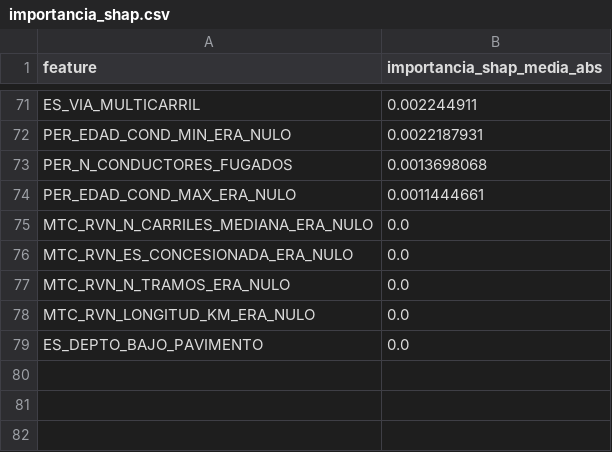
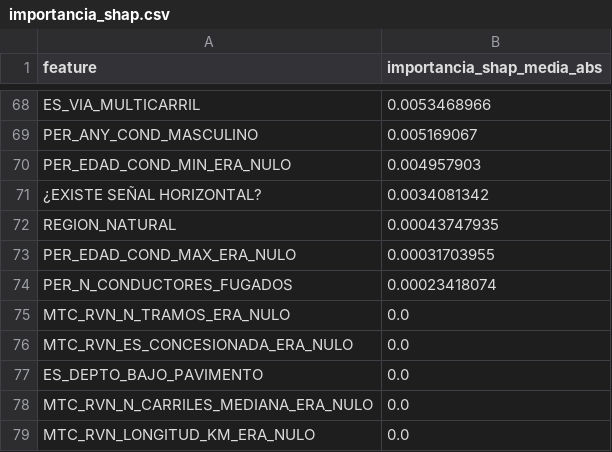
Before and after one commit to veliz-a/siniestros-fatales-peru-ml, a CSV file: outputs/tablas/importancia_shap.csv, drawn as a sheet; only a part is shown, gaps mark what is left out; removed rows and columns are numbered as before the commit, all else as after; the diff covers the shown part only; the diff names each change by its address in the sheet, - before the commit and + after, or states it on an @@ line.

```diff
--- a/outputs/tablas/importancia_shap.csv
+++ b/outputs/tablas/importancia_shap.csv
-B68 (importancia_shap_media_abs): 0.002244911
+B68 (importancia_shap_media_abs): 0.0053468966
+row 69: PER_ANY_COND_MASCULINO | 0.005169067
-B70 (importancia_shap_media_abs): 0.0022187931
+B70 (importancia_shap_media_abs): 0.004957903
-row 73: PER_N_CONDUCTORES_FUGADOS | 0.0013698068
+row 71: ¿EXISTE SEÑAL HORIZONTAL? | 0.0034081342
+row 72: REGION_NATURAL | 0.00043747935
-B73 (importancia_shap_media_abs): 0.0011444661
+B73 (importancia_shap_media_abs): 0.00031703955
+row 74: PER_N_CONDUCTORES_FUGADOS | 0.00023418074
@@ row 77 moved to row 75: MTC_RVN_N_TRAMOS_ERA_NULO @@
@@ row 79 moved to row 77: ES_DEPTO_BAJO_PAVIMENTO @@
```
Also changed, not shown: 36 added rows, 39 removed rows and 30 edited cells elsewhere in this file, outputs/tablas/importancias_random_forest.csv, outputs/tablas/importancias_xgboost.csv, 20 other files.
